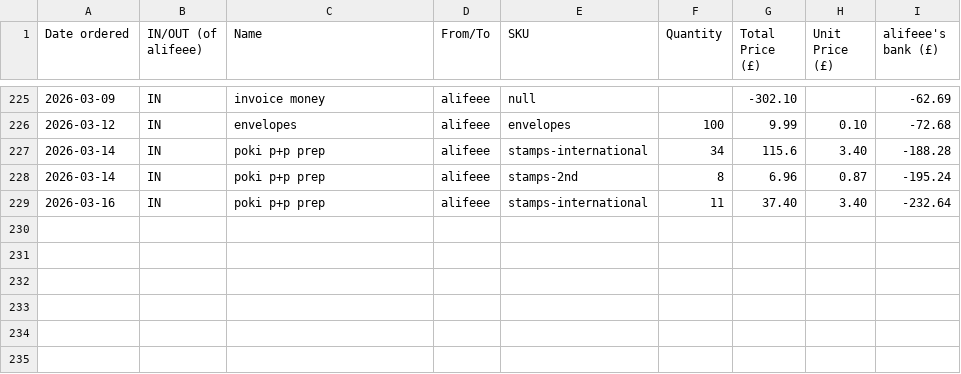
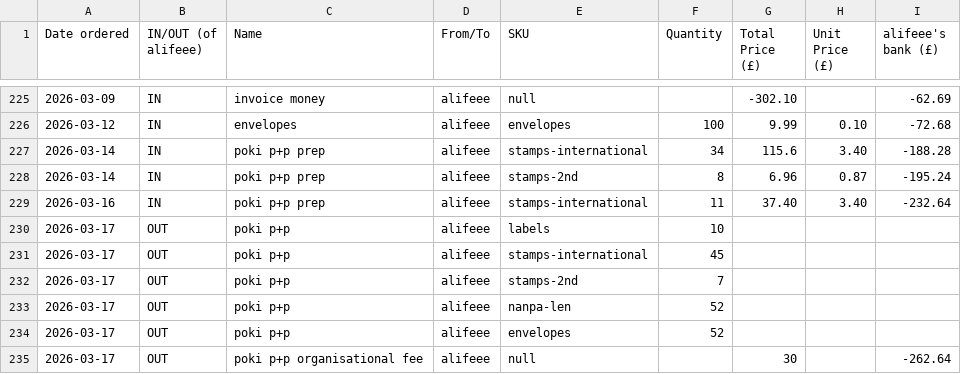
Before and after one commit to lipu-tenpo/print-and-post, a CSV file: stocktaking.csv, drawn as a sheet; only a part is shown, gaps mark what is left out; the diff names each change by its address in the sheet, - before the commit and + after, or states it on an @@ line.

Commit message:
poki

```diff
--- a/stocktaking.csv
+++ b/stocktaking.csv
+row 230: 2026-03-17 | OUT | poki p+p | alifeee | labels | 10
+row 231: 2026-03-17 | OUT | poki p+p | alifeee | stamps-international | 45
+row 232: 2026-03-17 | OUT | poki p+p | alifeee | stamps-2nd | 7
+row 233: 2026-03-17 | OUT | poki p+p | alifeee | nanpa-len | 52
+row 234: 2026-03-17 | OUT | poki p+p | alifeee | envelopes | 52
+row 235: 2026-03-17 | OUT | poki p+p organisational fee | alifeee | null |  | 30 |  | -262.64
```
